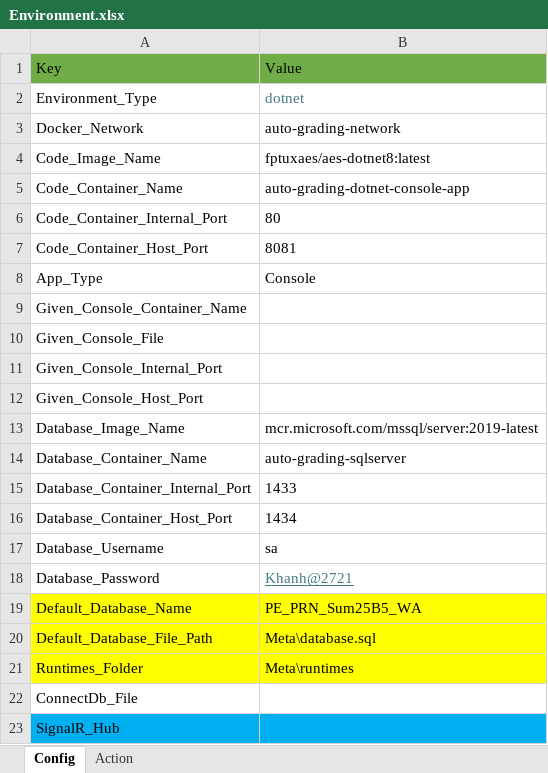
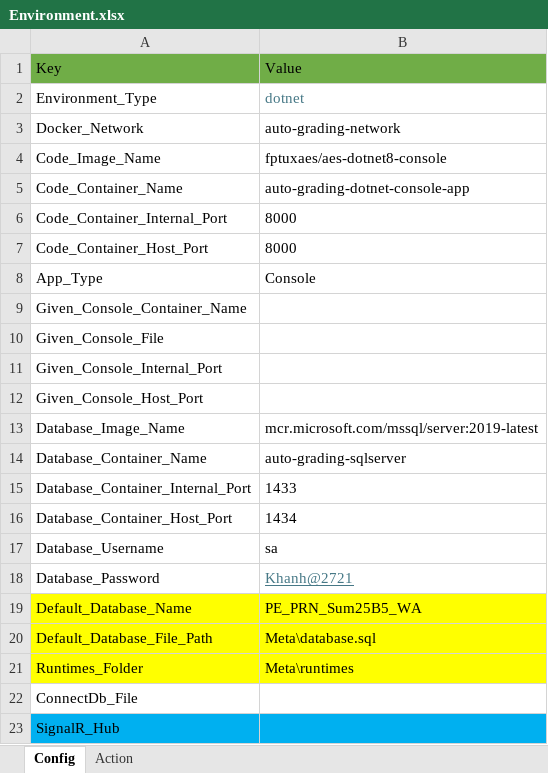
Before and after one commit to dongnuc/Recorder_NetWorking, an Excel workbook: WpfUI/Resources/Templates/DotnetNetworking/Question/Environment.xlsx, sheet Config, drawn as a sheet; values as stored, in another font and other column widths than the file's, no borders; the diff names each change by its address in the sheet, - before the commit and + after, or states it on an @@ line.

Commit message:
fix template

```diff
--- a/WpfUI/Resources/Templates/DotnetNetworking/Question/Environment.xlsx (sheet Config)
+++ b/WpfUI/Resources/Templates/DotnetNetworking/Question/Environment.xlsx (sheet Config)
-B4: fptuxaes/aes-dotnet8:latest
+B4: fptuxaes/aes-dotnet8-console
-B6: 80
+B6: 8000
-B7: 8081
+B7: 8000
```
Also changed, not shown: 1 other file.
